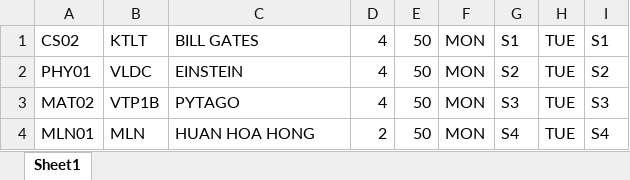
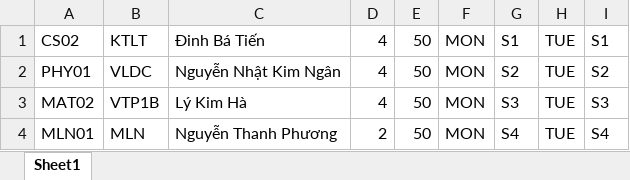
Before and after one commit to nhatruong1009/CourseRegistrationSystem_20clc11_4, an Excel workbook: SCORE-COURSE DATA/filexlsx/courseHK1.xlsx, sheet Sheet1, drawn as a sheet; values as stored, in another font and other column widths than the file's, no borders; the diff names each change by its address in the sheet, - before the commit and + after, or states it on an @@ line.

Commit message:
Adjust HK1.xlsx

```diff
--- a/SCORE-COURSE DATA/filexlsx/courseHK1.xlsx (sheet Sheet1)
+++ b/SCORE-COURSE DATA/filexlsx/courseHK1.xlsx (sheet Sheet1)
-C1: BILL GATES
+C1: Đinh Bá Tiến
-C2: EINSTEIN
+C2: Nguyễn Nhật Kim Ngân
-C3: PYTAGO
+C3: Lý Kim Hà
-C4: HUAN HOA HONG
+C4: Nguyễn Thanh Phương
```
